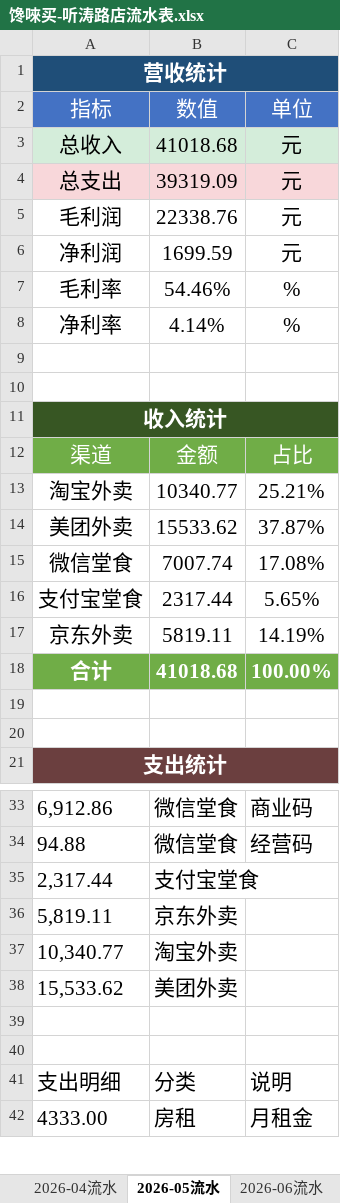
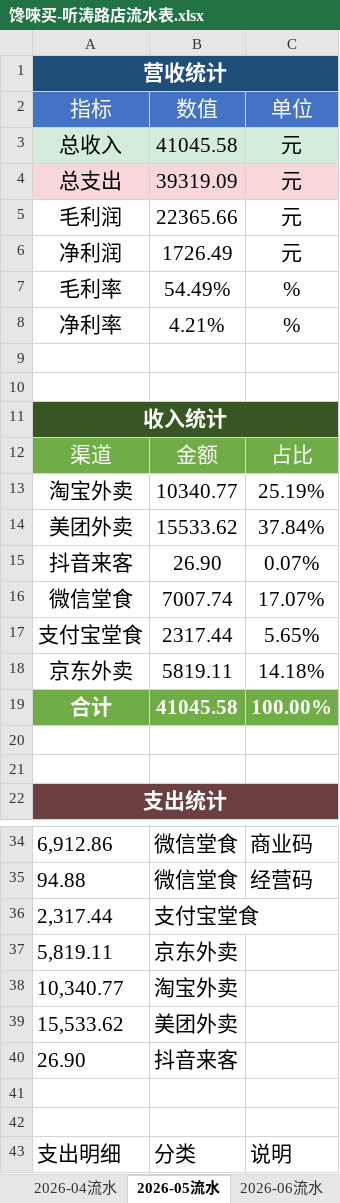
Before and after one commit to OldChicken/ChanWeiMai, an Excel workbook: 财务与流水/馋唻买-听涛路店流水表.xlsx, sheet 2026-05流水, drawn as a sheet; only a part is shown, gaps mark what is left out; the shorter side is filled out with more unchanged rows; values as stored, in another font and other column widths than the file's, no borders; table styles not drawn; addresses are those after the commit; the diff names each change by its address in the sheet, - before the commit and + after, or states it on an @@ line.

Commit message:
fix：更新

```diff
--- a/财务与流水/馋唻买-听涛路店流水表.xlsx (sheet 2026-05流水)
+++ b/财务与流水/馋唻买-听涛路店流水表.xlsx (sheet 2026-05流水)
-B3: 41018.68
+B3: 41045.58
-B5: 22338.76
+B5: 22365.66
-B6: 1699.59
+B6: 1726.49
-B7: 54.46%
+B7: 54.49%
-B8: 4.14%
+B8: 4.21%
-C13: 25.21%
+C13: 25.19%
-C14: 37.87%
+C14: 37.84%
+row 15: 抖音来客 | 26.90 | 0.07%
-C16: 17.08%
+C16: 17.07%
-C18: 14.19%
+C18: 14.18%
-B19: 41018.68
+B19: 41045.58
+row 40: 26.90 | 抖音来客
```
Also changed, not shown: formulas that keep their value.
